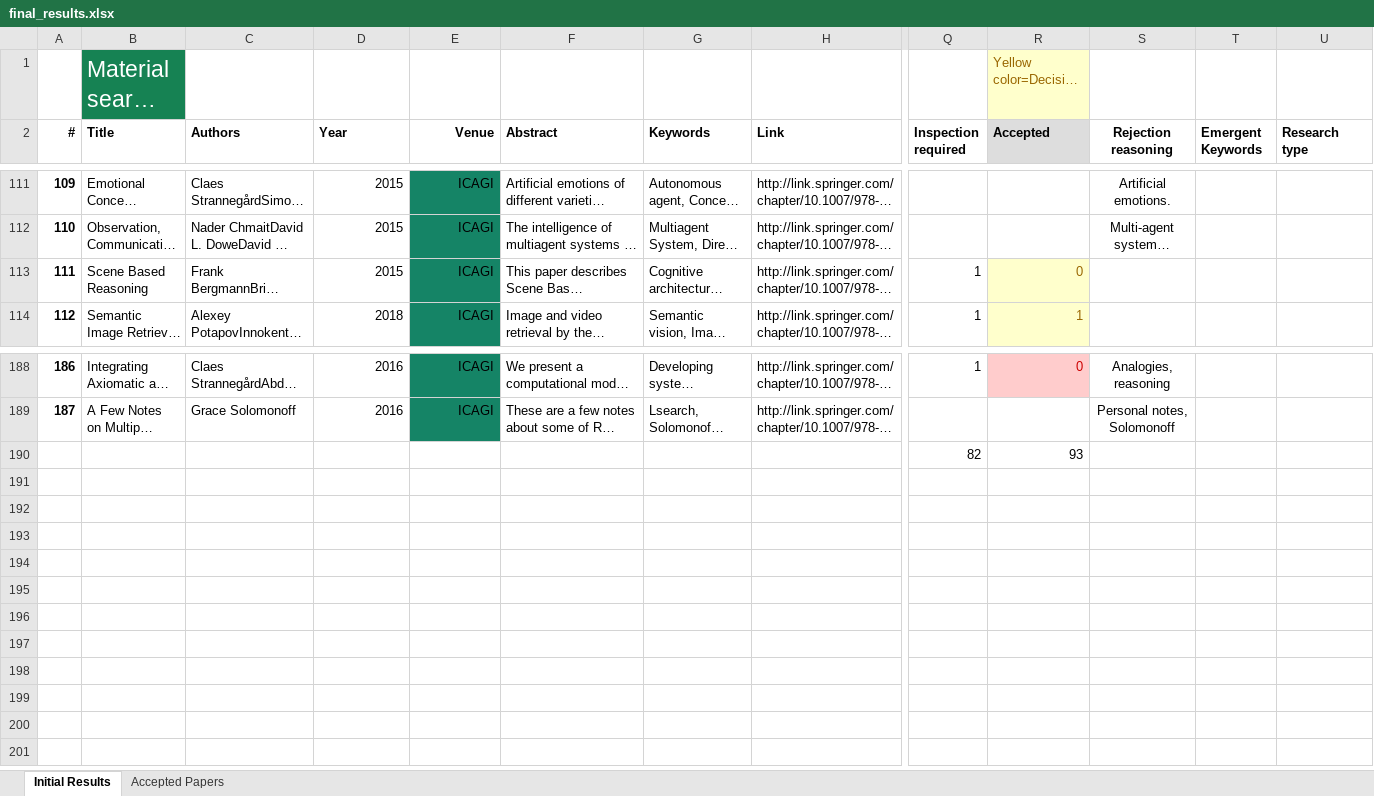
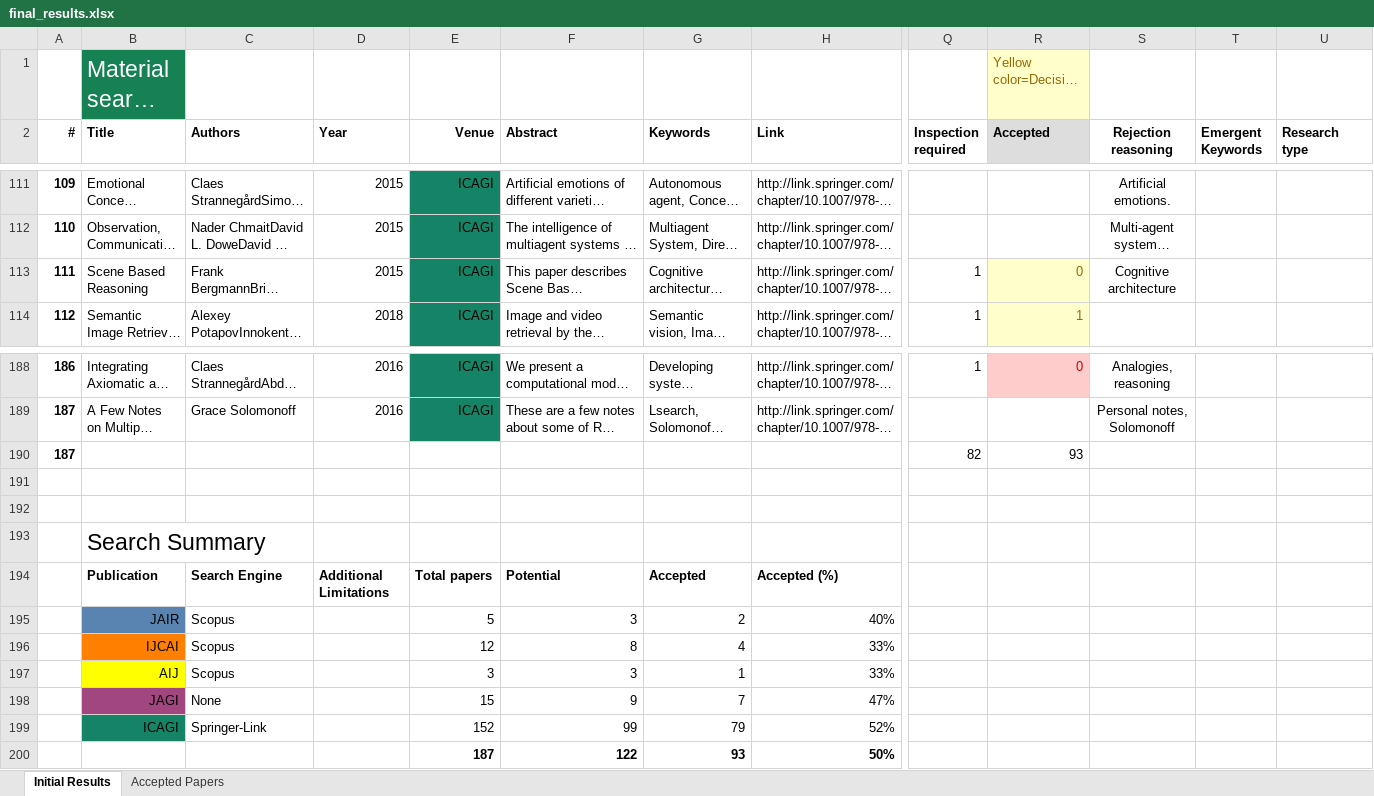
Before and after one commit to Ozame/aigrad, an Excel workbook: gradu/material/final_results.xlsx, sheet Initial Results, drawn as a sheet; only a part is shown, gaps mark what is left out; long unchanged cells end in …; values as stored, in another font and other column widths than the file's, no borders; rows hold the shown columns only; the diff names each change by its address in the sheet, - before the commit and + after, or states it on an @@ line.

Commit message:
Describe search, Prepare for keywording

```diff
--- a/gradu/material/final_results.xlsx (sheet Initial Results)
+++ b/gradu/material/final_results.xlsx (sheet Initial Results)
-S113 (Rejection reasoning): (empty)
+S113 (Rejection reasoning): Cognitive architecture
@@ column A (#) renumbered in row 190 @@
+row 191: (empty)
+row 192: (empty)
+row 193:  | Search Summary
+row 194:  | Publication | Search Engine | Additional Limitations | Total papers | Potential | Accepted | Accepted (%)
+row 195:  | JAIR | Scopus |  | 5 | 3 | 2 | 40%
+row 196:  | IJCAI | Scopus |  | 12 | 8 | 4 | 33%
+row 197:  | AIJ | Scopus |  | 3 | 3 | 1 | 33%
+row 198:  | JAGI | None |  | 15 | 9 | 7 | 47%
+row 199:  | ICAGI | Springer-Link |  | 152 | 99 | 79 | 52%
+row 200:  |  |  |  | 187 | 122 | 93 | 50%
```
Also changed, not shown: sheet Accepted Papers, 3 other files.
